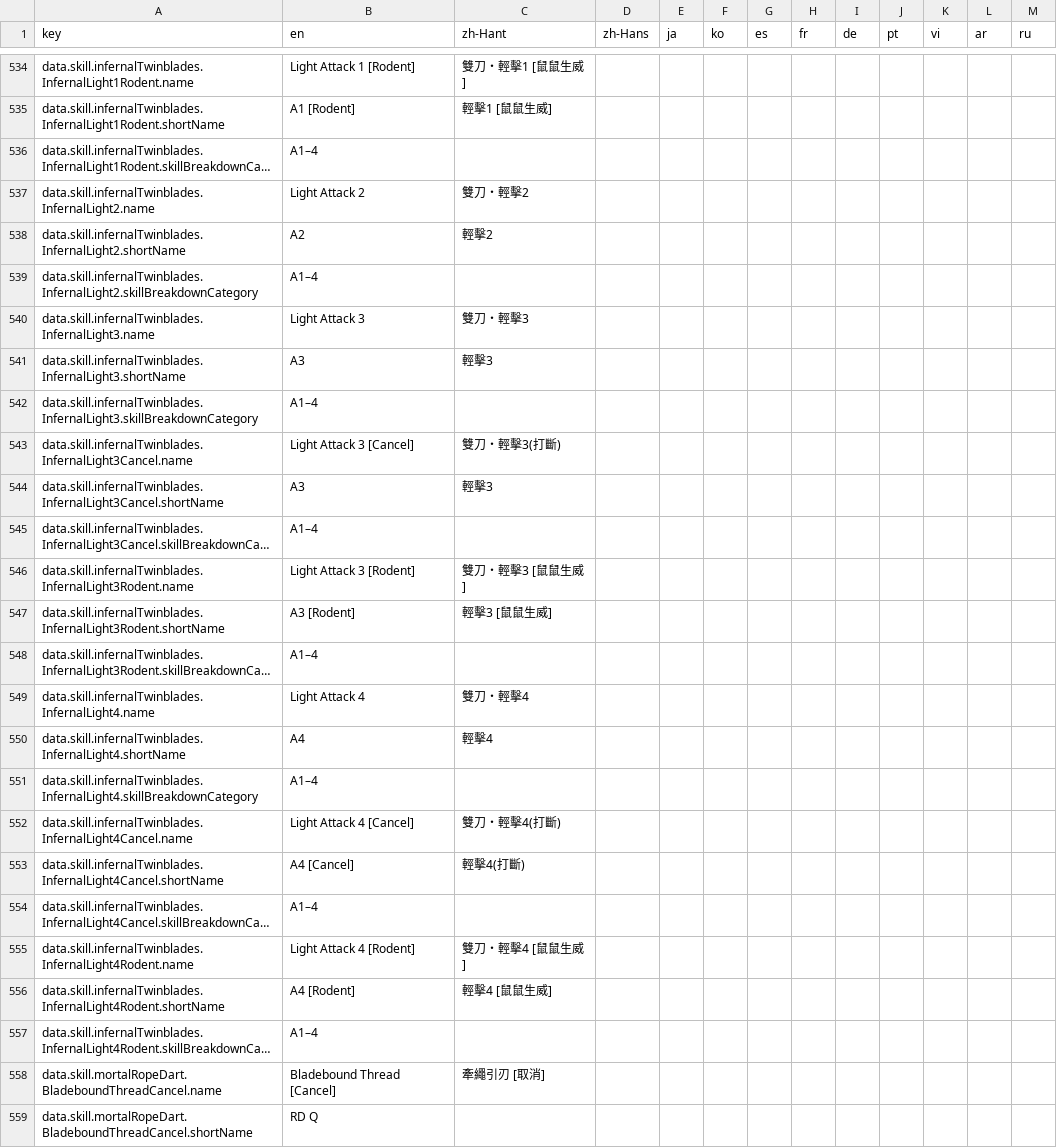
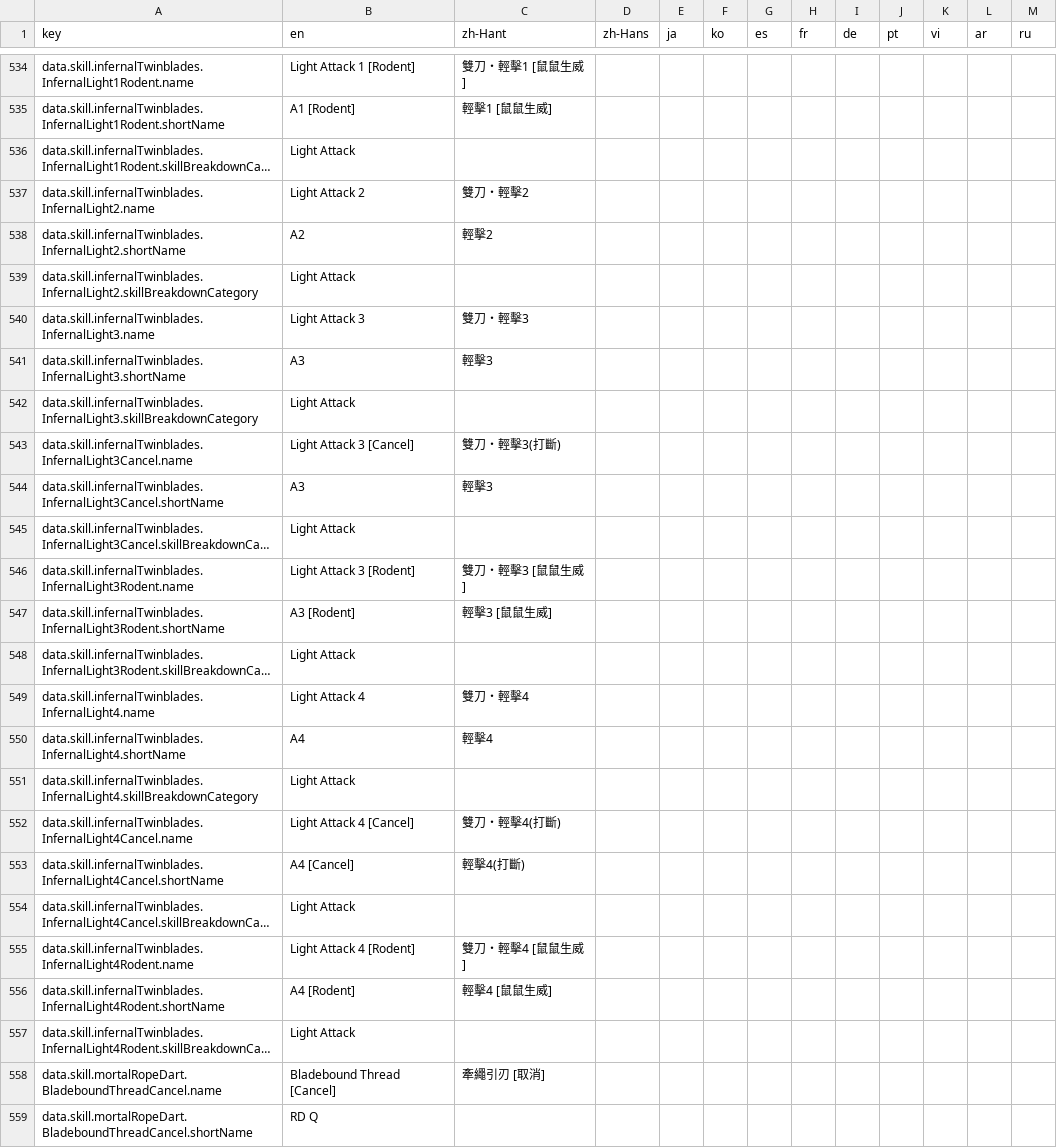
Before and after one commit to MatyeusM/where-builds-meet, a CSV file: locales/translations.csv, drawn as a sheet; only a part is shown, gaps mark what is left out; long unchanged cells end in …; the diff covers the shown part only; the diff names each change by its address in the sheet, - before the commit and + after, or states it on an @@ line.

Commit message:
Rename Wind skill breakdown categories.
Use the attack names to identify grouped Wind sequences more clearly.

```diff
--- a/locales/translations.csv
+++ b/locales/translations.csv
-B536 (en): A1–4
+B536 (en): Light Attack
-B539 (en): A1–4
+B539 (en): Light Attack
-B542 (en): A1–4
+B542 (en): Light Attack
-B545 (en): A1–4
+B545 (en): Light Attack
-B548 (en): A1–4
+B548 (en): Light Attack
-B551 (en): A1–4
+B551 (en): Light Attack
-B554 (en): A1–4
+B554 (en): Light Attack
-B557 (en): A1–4
+B557 (en): Light Attack
```
Also changed, not shown: 9 edited cells elsewhere in this file, 3 other files.
